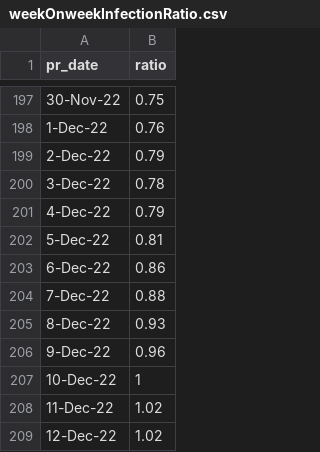
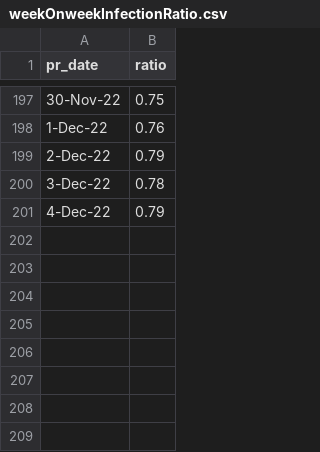
Before and after one commit to rogersoh/covid19data, a CSV file: weekOnweekInfectionRatio.csv, drawn as a sheet; only a part is shown, gaps mark what is left out; the diff names each change by its address in the sheet, - before the commit and + after, or states it on an @@ line.

Commit message:
update

```diff
--- a/weekOnweekInfectionRatio.csv
+++ b/weekOnweekInfectionRatio.csv
-row 202: 5-Dec-22 | 0.81
-row 203: 6-Dec-22 | 0.86
-row 204: 7-Dec-22 | 0.88
-row 205: 8-Dec-22 | 0.93
-row 206: 9-Dec-22 | 0.96
-row 207: 10-Dec-22 | 1
-row 208: 11-Dec-22 | 1.02
-row 209: 12-Dec-22 | 1.02
```
